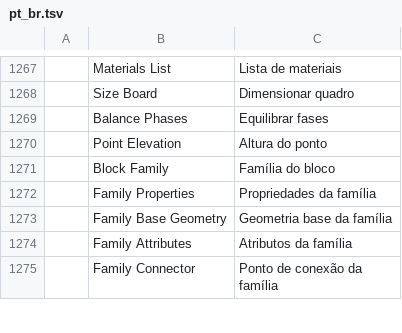
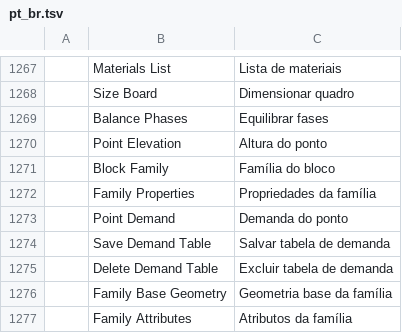
Before and after one commit to Eng-JulioFerreira/FREE-ELETRICA, a TSV file: cadcraft/crates/ui-egui/src/i18n/pt_br.tsv, drawn as a sheet; only a part is shown, gaps mark what is left out; the shorter side is filled out with more unchanged rows.

```diff
--- a/cadcraft/crates/ui-egui/src/i18n/pt_br.tsv
+++ b/cadcraft/crates/ui-egui/src/i18n/pt_br.tsv
@@ -1272,2 +1272,5 @@
 	Family Properties	Propriedades da família
+	Point Demand	Demanda do ponto
+	Save Demand Table	Salvar tabela de demanda
+	Delete Demand Table	Excluir tabela de demanda
 	Family Base Geometry	Geometria base da família
```
Also changed, not shown: cadcraft/crates/ui-egui/src/i18n/uk.tsv, 11 other files.
